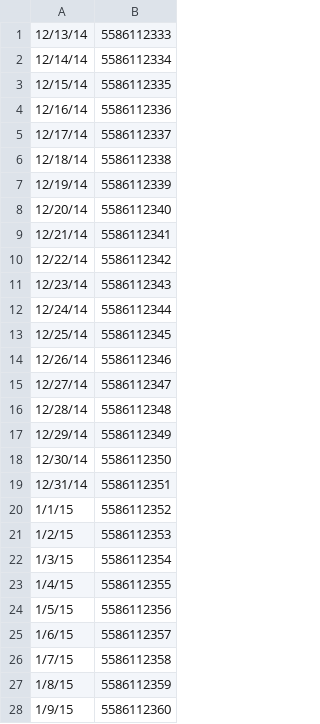
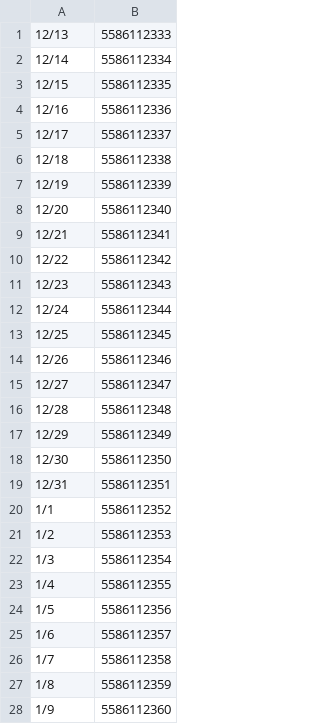
Before and after one commit to Rmacias91/popcorn, a CSV file: app/src/main/res/raw/accounts.csv, drawn as a sheet; only a part is shown; the diff covers the shown part only.

```diff
--- a/app/src/main/res/raw/accounts.csv
+++ b/app/src/main/res/raw/accounts.csv
@@ -1,28 +1,28 @@
-12/13/14,5586112333
-12/14/14,5586112334
-12/15/14,5586112335
-12/16/14,5586112336
-12/17/14,5586112337
-12/18/14,5586112338
-12/19/14,5586112339
-12/20/14,5586112340
-12/21/14,5586112341
-12/22/14,5586112342
-12/23/14,5586112343
-12/24/14,5586112344
-12/25/14,5586112345
-12/26/14,5586112346
-12/27/14,5586112347
-12/28/14,5586112348
-12/29/14,5586112349
-12/30/14,5586112350
-12/31/14,5586112351
-1/1/15,5586112352
-1/2/15,5586112353
-1/3/15,5586112354
-1/4/15,5586112355
-1/5/15,5586112356
-1/6/15,5586112357
-1/7/15,5586112358
-1/8/15,5586112359
-1/9/15,5586112360
+12/13,5586112333
+12/14,5586112334
+12/15,5586112335
+12/16,5586112336
+12/17,5586112337
+12/18,5586112338
+12/19,5586112339
+12/20,5586112340
+12/21,5586112341
+12/22,5586112342
+12/23,5586112343
+12/24,5586112344
+12/25,5586112345
+12/26,5586112346
+12/27,5586112347
+12/28,5586112348
+12/29,5586112349
+12/30,5586112350
+12/31,5586112351
+1/1,5586112352
+1/2,5586112353
+1/3,5586112354
+1/4,5586112355
+1/5,5586112356
+1/6,5586112357
+1/7,5586112358
+1/8,5586112359
+1/9,5586112360
```
Also changed, not shown: 40 edited cells elsewhere in this file, 2 other files.
